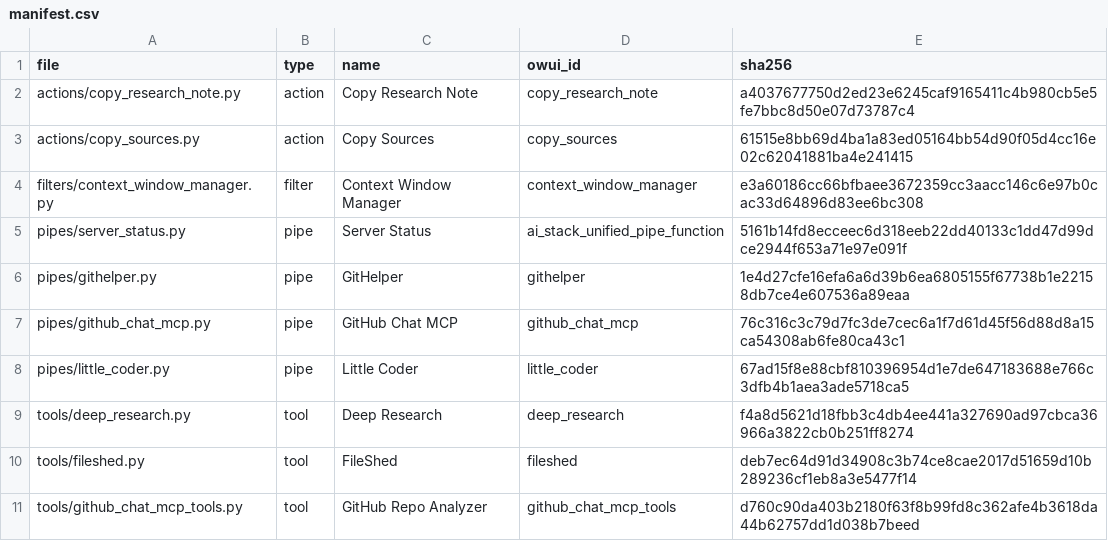
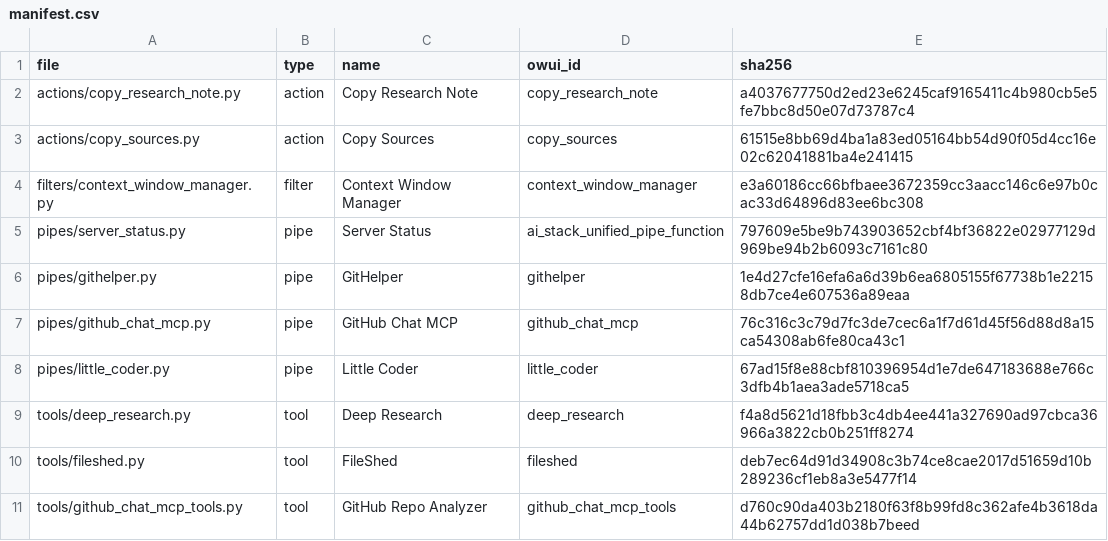
Before and after one commit to devonpveller/OpenWebUI-docker, a CSV file: frontend/owui/manifest.csv, drawn as a sheet; only a part is shown.

```diff
--- a/frontend/owui/manifest.csv
+++ b/frontend/owui/manifest.csv
@@ -4,3 +4,3 @@ actions/copy_sources.py,action,Copy Sources,copy_sources,61515e8bb69d4ba1a83ed05
 filters/context_window_manager.py,filter,Context Window Manager,context_window_manager,e3a60186cc66bfbaee3672359cc3aacc146c6e97b0cac33d64896d83ee6bc308
-pipes/server_status.py,pipe,Server Status,ai_stack_unified_pipe_function,5161b14fd8ecceec6d318eeb22dd40133c1dd47d99dce2944f653a71e97e091f
+pipes/server_status.py,pipe,Server Status,ai_stack_unified_pipe_function,797609e5be9b743903652cbf4bf36822e02977129d969be94b2b6093c7161c80
 pipes/githelper.py,pipe,GitHelper,githelper,1e4d27cfe16efa6a6d39b6ea6805155f67738b1e22158db7ce4e607536a89eaa
```
Also changed, not shown: 17 other files.
